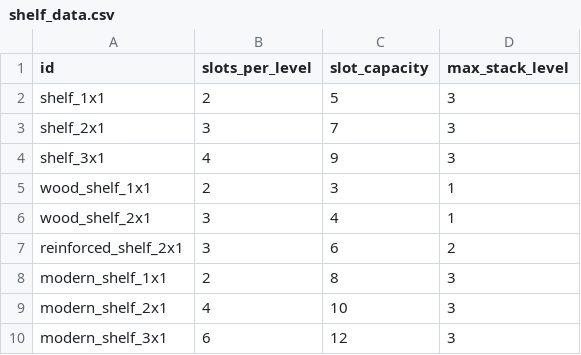
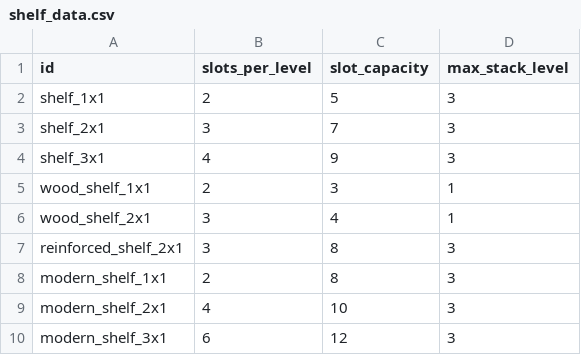
Before and after one commit to mayjohn66-cmd/project222, a CSV file: data/shop/catalogs/shelf_data.csv, drawn as a sheet.

```diff
--- a/data/shop/catalogs/shelf_data.csv
+++ b/data/shop/catalogs/shelf_data.csv
@@ -6,3 +6,3 @@ wood_shelf_1x1,2,3,1
 wood_shelf_2x1,3,4,1
-reinforced_shelf_2x1,3,6,2
+reinforced_shelf_2x1,3,8,3
 modern_shelf_1x1,2,8,3
```
Also changed, not shown: data/story/story_beats.csv, 4 other files.
